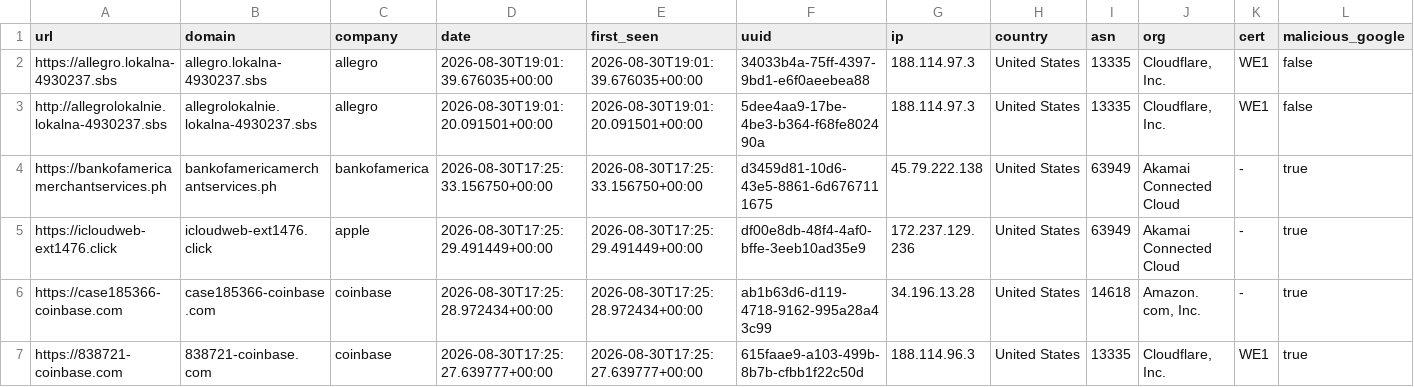
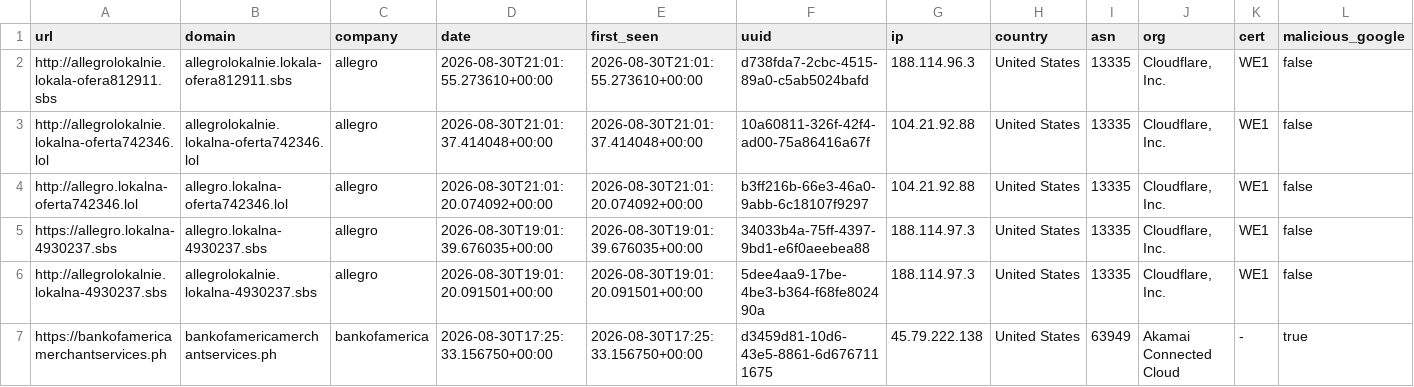
Before and after one commit to 0xDanielLopez/phishunt-feed, a CSV file: feed.csv, drawn as a sheet; only a part is shown; the shorter side is filled out with more unchanged rows; rows hold the shown columns only; the diff names each change by its address in the sheet, - before the commit and + after, or states it on an @@ line.

```diff
--- a/feed.csv
+++ b/feed.csv
+row 2: http://allegrolokalnie.lokala-ofera812911.sbs | allegrolokalnie.lokala-ofera812911.sbs | allegro | 2026-08-30T21:01:55.273610+00:00 | 2026-08-30T21:01:55.273610+00:00 | d738fda7-2cbc-4515-89a0-c5ab5024bafd | 188.114.96.3 | United States | 13335 | Cloudflare, Inc. | WE1 | false
+row 3: http://allegrolokalnie.lokalna-oferta742346.lol | allegrolokalnie.lokalna-oferta742346.lol | allegro | 2026-08-30T21:01:37.414048+00:00 | 2026-08-30T21:01:37.414048+00:00 | 10a60811-326f-42f4-ad00-75a86416a67f | 104.21.92.88 | United States | 13335 | Cloudflare, Inc. | WE1 | false
+row 4: http://allegro.lokalna-oferta742346.lol | allegro.lokalna-oferta742346.lol | allegro | 2026-08-30T21:01:20.074092+00:00 | 2026-08-30T21:01:20.074092+00:00 | b3ff216b-66e3-46a0-9abb-6c18107f9297 | 104.21.92.88 | United States | 13335 | Cloudflare, Inc. | WE1 | false
```
Also changed, not shown: 4 other files.
